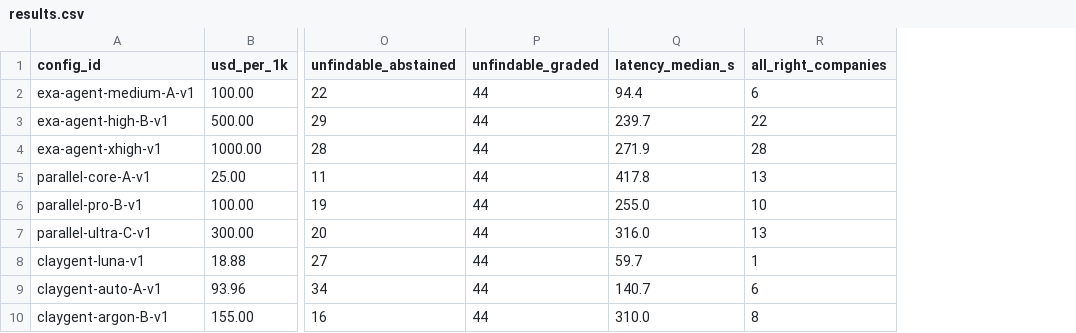
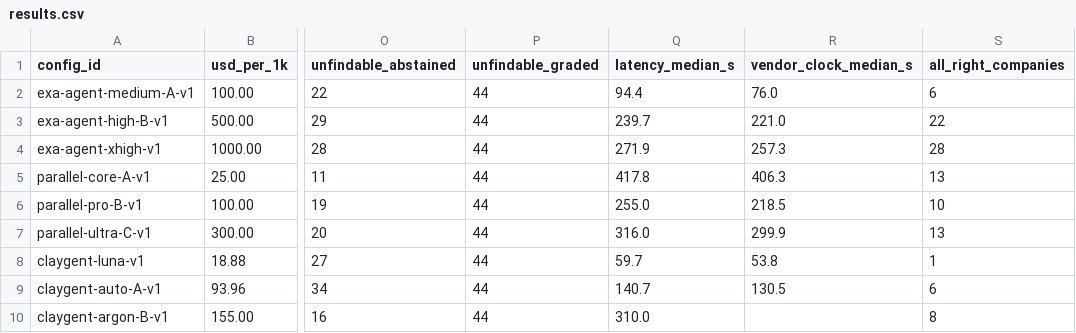
Before and after one commit to itsyusufahmed/research-agent-eval, a CSV file: grading/results.csv, drawn as a sheet; only a part is shown, gaps mark what is left out; the diff names each change by its address in the sheet, - before the commit and + after, or states it on an @@ line.

```diff
--- a/grading/results.csv
+++ b/grading/results.csv
+column R (vendor_clock_median_s), rows 2-9: 76.0 | 221.0 | 257.3 | 406.3 | 218.5 | 299.9 | 53.8 | 130.5
```
Also changed, not shown: grading/results_all_facts.csv, 3 other files.
